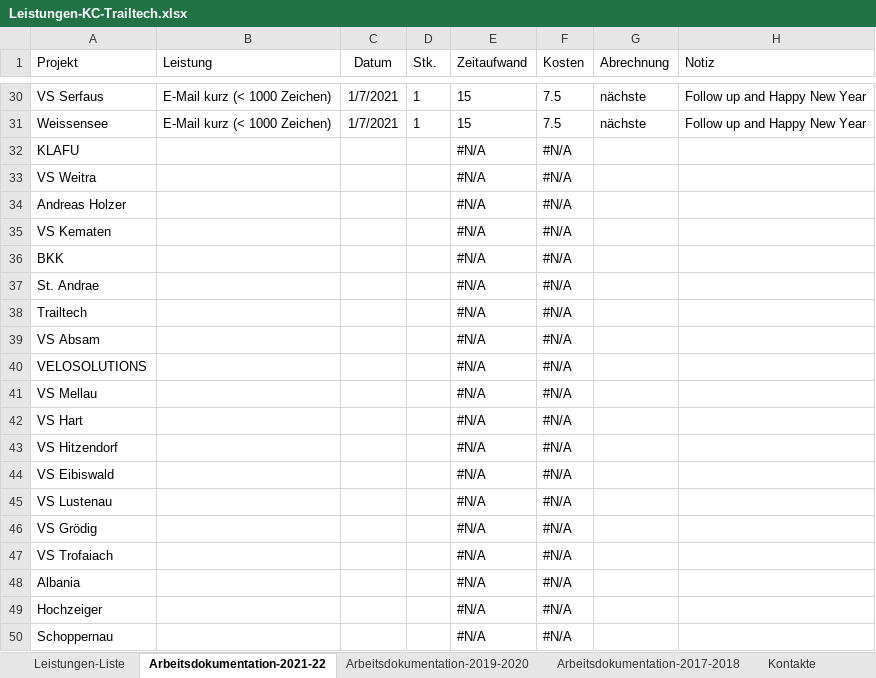
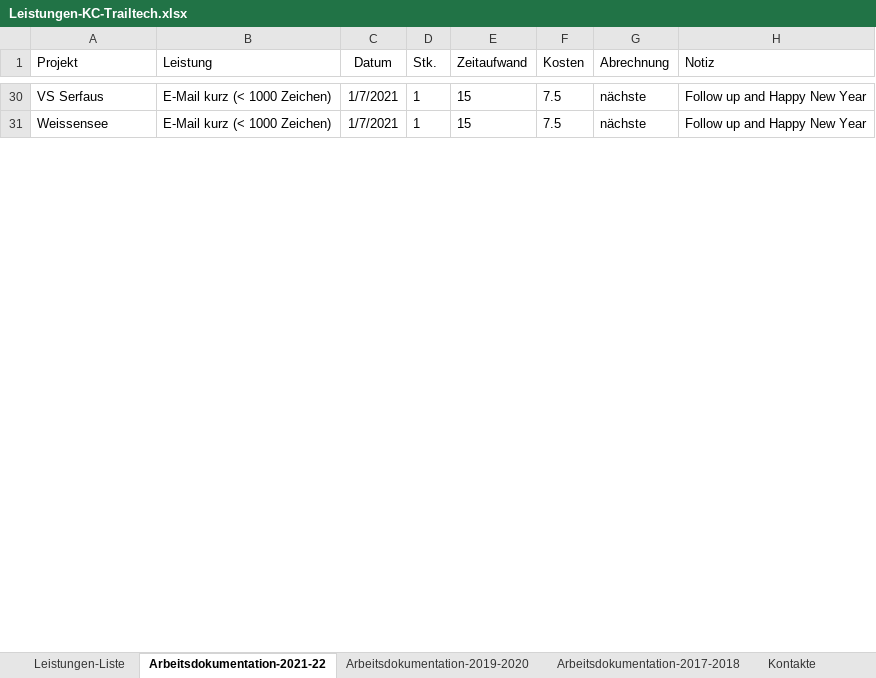
Before and after one commit to gimoya/tiroltrailhead, an Excel workbook: trailtech/Leistungen-KC-Trailtech.xlsx, sheet Arbeitsdokumentation-2021-22, drawn as a sheet; only a part is shown, gaps mark what is left out; values as stored, in another font and other column widths than the file's, no borders; table styles not drawn; the diff covers the shown part only; the diff names each change by its address in the sheet, - before the commit and + after, or states it on an @@ line.

```diff
--- a/trailtech/Leistungen-KC-Trailtech.xlsx (sheet Arbeitsdokumentation-2021-22)
+++ b/trailtech/Leistungen-KC-Trailtech.xlsx (sheet Arbeitsdokumentation-2021-22)
@@ row 32 hidden: KLAFU |  |  |  | #N/A | #N/A @@
@@ row 33 hidden: VS Weitra |  |  |  | #N/A | #N/A @@
@@ row 34 hidden: Andreas Holzer |  |  |  | #N/A | #N/A @@
@@ row 35 hidden: VS Kematen |  |  |  | #N/A | #N/A @@
@@ row 36 hidden: BKK |  |  |  | #N/A | #N/A @@
@@ row 37 hidden: St. Andrae |  |  |  | #N/A | #N/A @@
@@ row 38 hidden: Trailtech |  |  |  | #N/A | #N/A @@
@@ row 39 hidden: VS Absam |  |  |  | #N/A | #N/A @@
@@ row 40 hidden: VELOSOLUTIONS |  |  |  | #N/A | #N/A @@
@@ row 41 hidden: VS Mellau |  |  |  | #N/A | #N/A @@
@@ row 42 hidden: VS Hart |  |  |  | #N/A | #N/A @@
@@ row 43 hidden: VS Hitzendorf |  |  |  | #N/A | #N/A @@
@@ row 44 hidden: VS Eibiswald |  |  |  | #N/A | #N/A @@
@@ row 45 hidden: VS Lustenau |  |  |  | #N/A | #N/A @@
@@ row 46 hidden: VS Grödig |  |  |  | #N/A | #N/A @@
@@ row 47 hidden: VS Trofaiach |  |  |  | #N/A | #N/A @@
@@ row 48 hidden: Albania |  |  |  | #N/A | #N/A @@
@@ row 49 hidden: Hochzeiger |  |  |  | #N/A | #N/A @@
@@ row 50 hidden: Schoppernau |  |  |  | #N/A | #N/A @@
```
Also changed, not shown: 27 hidden or unhidden rows and 1 edited cell elsewhere in this sheet, sheet Arbeitsdokumentation-2019-2020, 20 other files.
